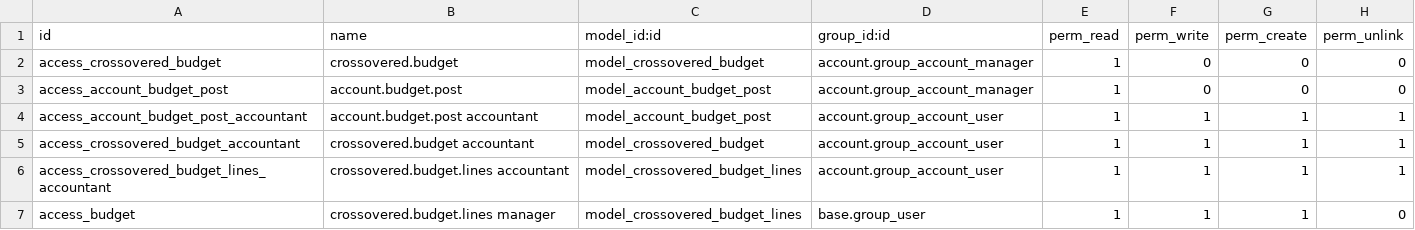
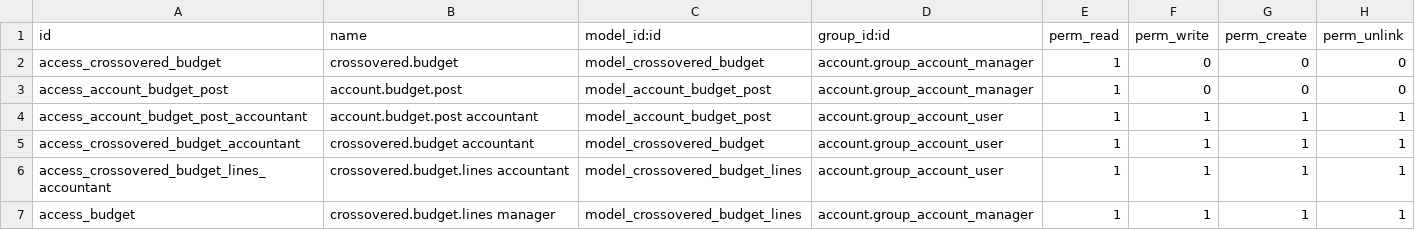
Before and after one commit to odoomates/odooapps, a CSV file: om_account_budget/security/ir.model.access.csv, drawn as a sheet.

Commit message:
[IMP] om_account_budget: backport of 18.0

```diff
--- a/om_account_budget/security/ir.model.access.csv
+++ b/om_account_budget/security/ir.model.access.csv
@@ -6,2 +6,2 @@ access_crossovered_budget_accountant,crossovered.budget accountant,model_crossov
 access_crossovered_budget_lines_accountant,crossovered.budget.lines accountant,model_crossovered_budget_lines,account.group_account_user,1,1,1,1
-access_budget,crossovered.budget.lines manager,model_crossovered_budget_lines,base.group_user,1,1,1,0
+access_budget,crossovered.budget.lines manager,model_crossovered_budget_lines,account.group_account_manager,1,1,1,1
```
Also changed, not shown: 26 other files.
